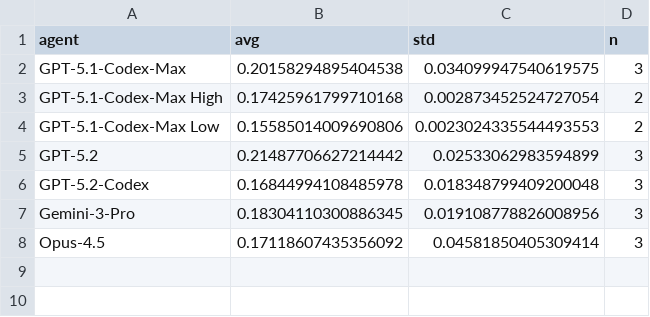
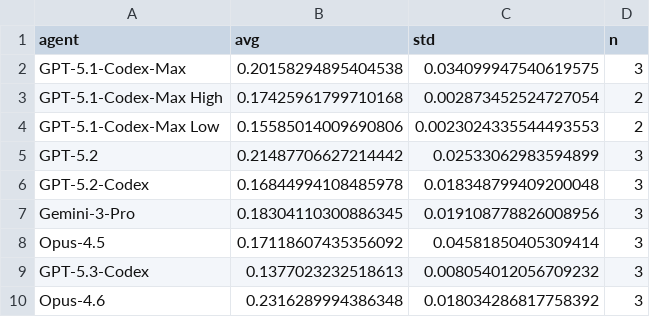
Before and after one commit to aisa-group/posttrainbench-website, a CSV file: data/single_metrics_aggregated.csv, drawn as a sheet.

```diff
--- a/data/single_metrics_aggregated.csv
+++ b/data/single_metrics_aggregated.csv
@@ -8 +8,3 @@ Gemini-3-Pro,0.18304110300886345,0.019108778826008956,3
 Opus-4.5,0.17118607435356092,0.04581850405309414,3
+GPT-5.3-Codex,0.1377023232518613,0.008054012056709232,3
+Opus-4.6,0.2316289994386348,0.018034286817758392,3
```
Also changed, not shown: data/aggregated_time_overview.csv, data/time_aggregated.csv, 14 other files.
